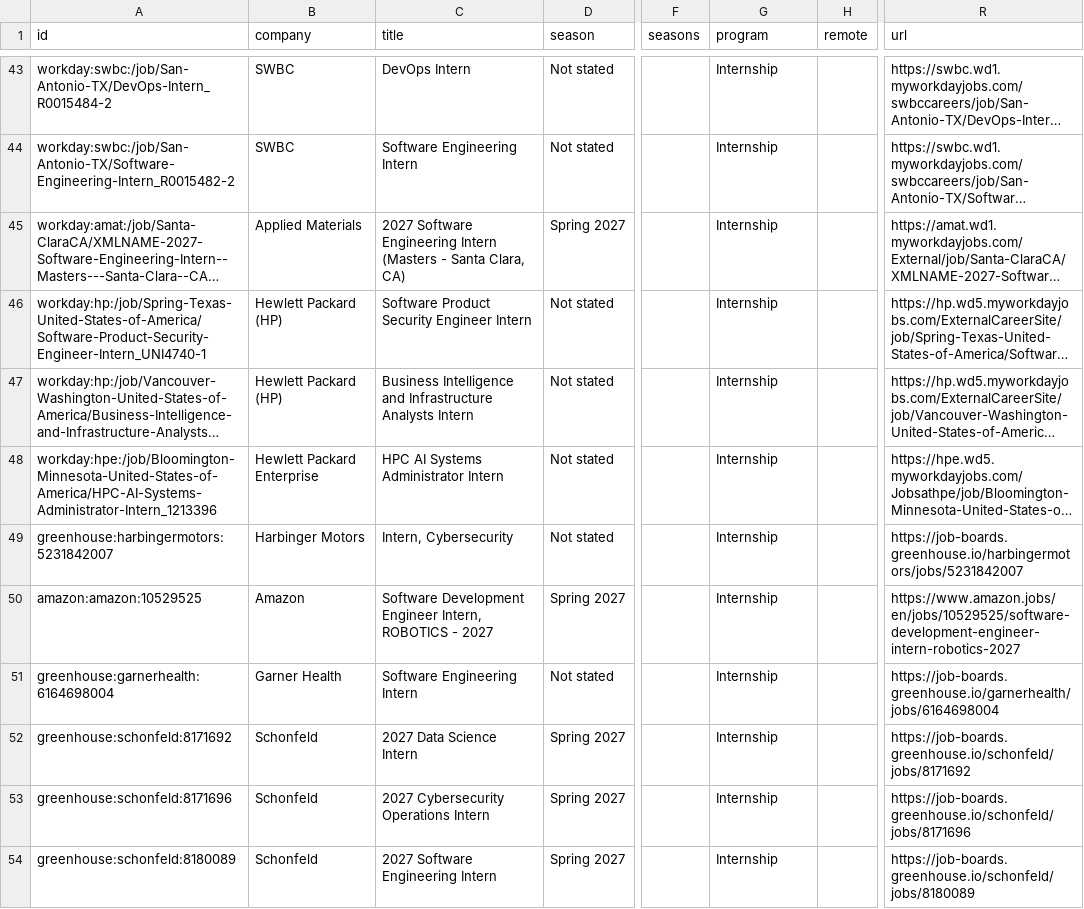
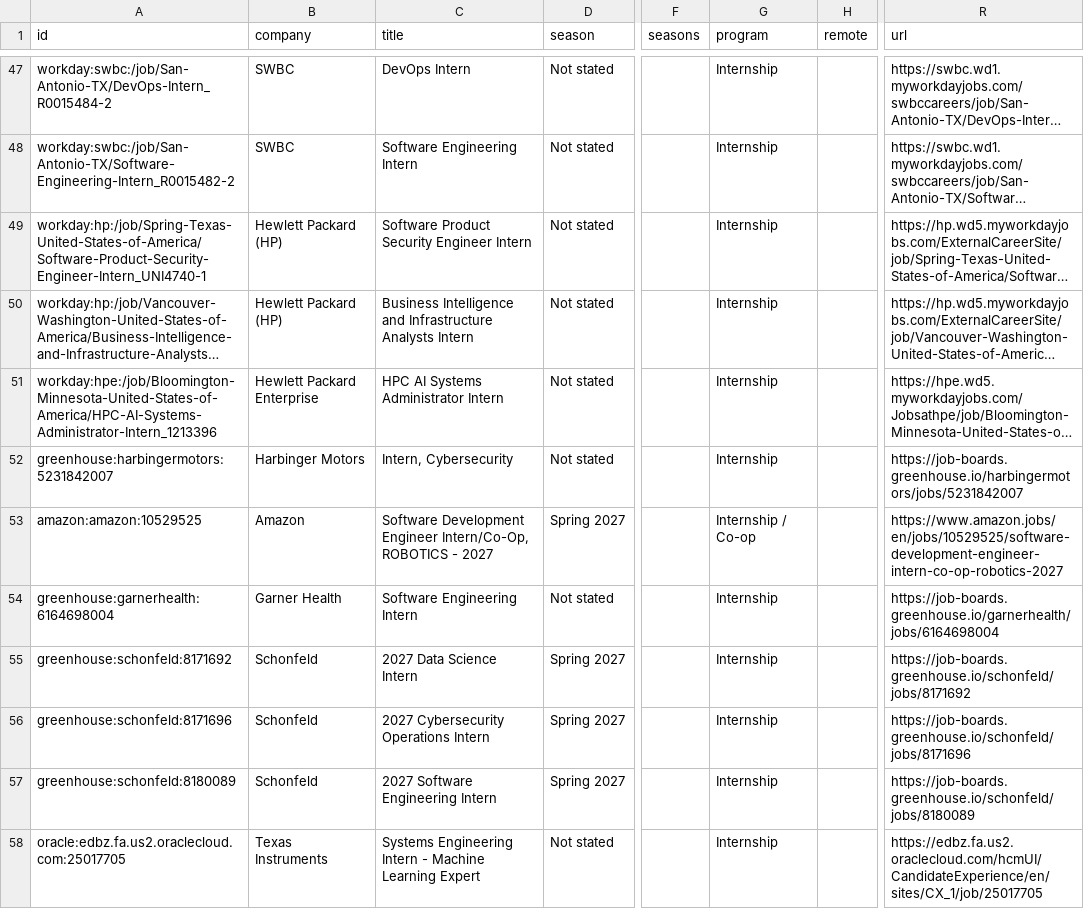
Before and after one commit to HarshaPrakash1/Automated-List-Of-Spring-2027-Tech-Internships, a CSV file: data/internships.csv, drawn as a sheet; only a part is shown, gaps mark what is left out; the shorter side is filled out with more unchanged rows; long unchanged cells end in …; addresses are those after the commit; the diff covers the shown part only; the diff names each change by its address in the sheet, - before the commit and + after, or states it on an @@ line.

```diff
--- a/data/internships.csv
+++ b/data/internships.csv
@@ row 45 moved to row 30: workday:amat:/job/Santa-ClaraCA/XMLNAME-… @@
-C53 (title): …Development Engineer Intern, ROBOTICS -…
+C53 (title): …Development Engineer Intern/Co-Op, ROBOTICS -…
-G53 (program): Internship
+G53 (program): Internship / Co-op
-R53 (url): https://www.amazon.jobs/en/jobs/10529525/software-development-engineer-intern-robotics-2027
+R53 (url): https://www.amazon.jobs/en/jobs/10529525/software-development-engineer-intern-co-op-robotics-2027
```
Also changed, not shown: 4 added rows, 1 removed row and 4 moved rows elsewhere in this file, docs/internships.csv, 15 other files.
